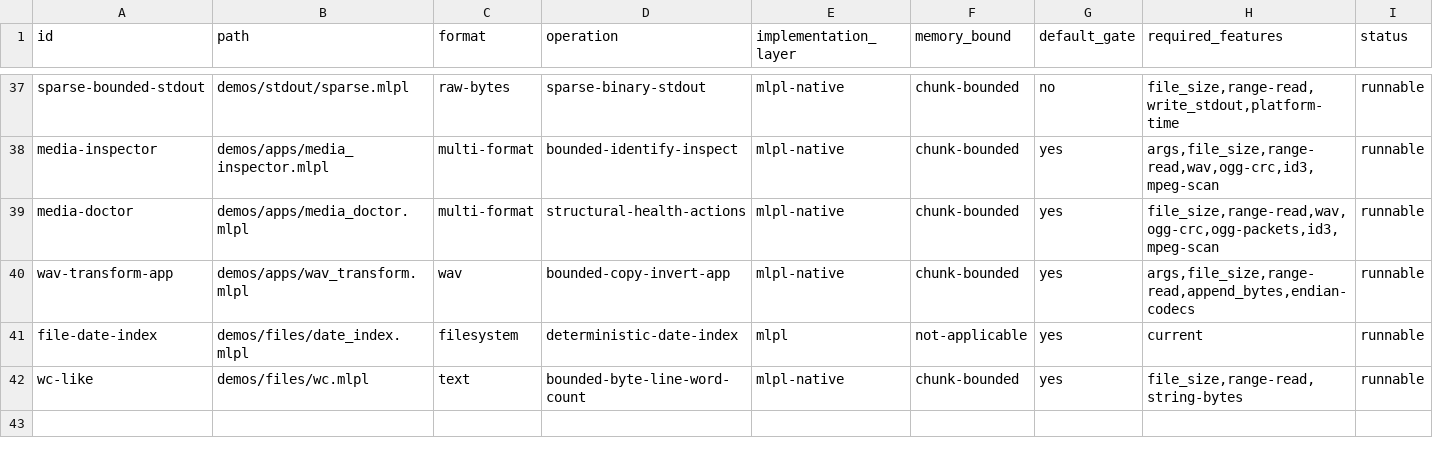
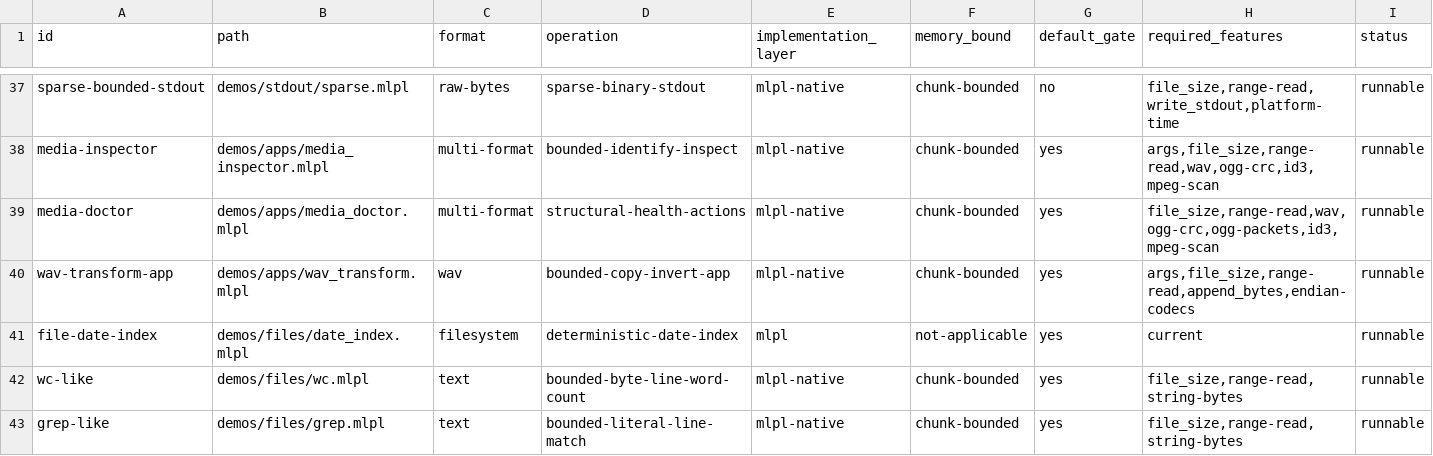
Before and after one commit to sw-ml-study/demo-file-processing, a TSV file: catalog/demos.tsv, drawn as a sheet; only a part is shown, gaps mark what is left out; the diff names each change by its address in the sheet, - before the commit and + after, or states it on an @@ line.

Commit message:
feat: add bounded grep-like application
Implement literal byte matching over bounded range reads with explicit file, line, and match budgets. Cover LF and CRLF policy, malformed UTF-8, unterminated final lines, chunk invariance, and failure cases through native mlplunit tests.

Add a self-describing demo, exact shell oracle, just recipe, catalog entry, capability documentation, and saga acceptance notes. Refresh compiler probes for pristine effect output and nonzero stderr validation under the current adjacent development compiler.

```diff
--- a/catalog/demos.tsv
+++ b/catalog/demos.tsv
+row 43: grep-like | demos/files/grep.mlpl | text | bounded-literal-line-match | mlpl-native | chunk-bounded | yes | file_size,range-read,string-bytes | runnable
```
Also changed, not shown: 18 other files.
